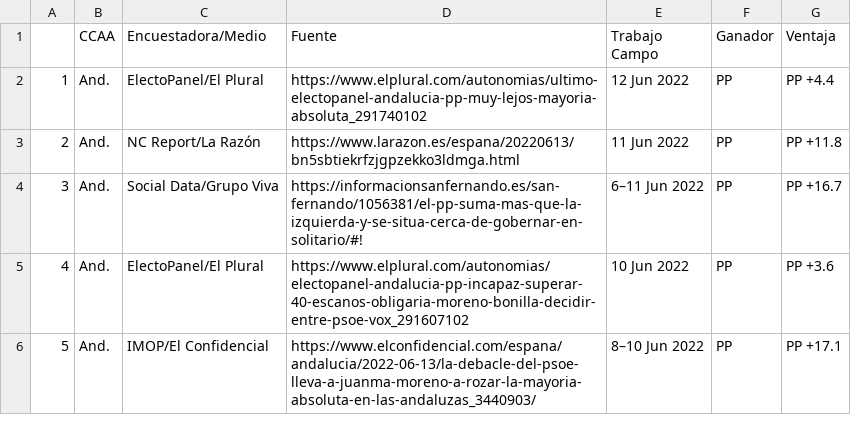
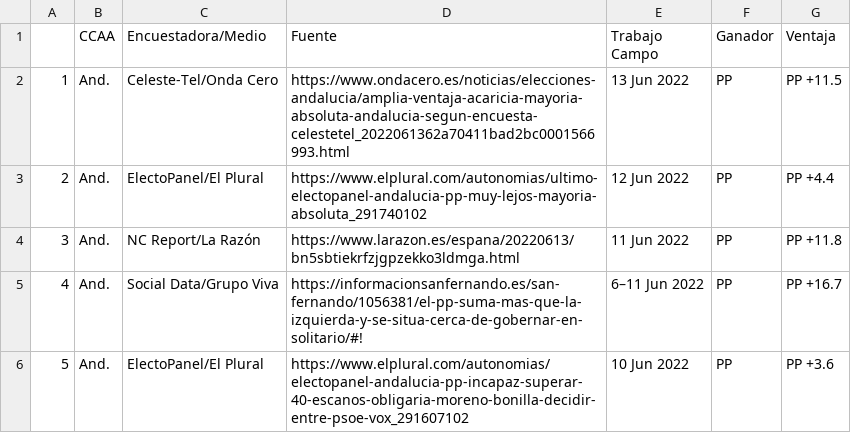
Before and after one commit to endikasatu/encuestas_esp, a CSV file: data/ea_resume_5_latest_polls.csv, drawn as a sheet; removed rows and columns are numbered as before the commit, all else as after; the diff names each change by its address in the sheet, - before the commit and + after, or states it on an @@ line.

```diff
--- a/data/ea_resume_5_latest_polls.csv
+++ b/data/ea_resume_5_latest_polls.csv
+row 2: 1 | And. | Celeste-Tel/Onda Cero | https://www.ondacero.es/noticias/elecciones-andalucia/amplia-ventaja-acaricia-mayoria-absoluta-andalucia-segun-encuesta-celestetel_2022061362a70411bad2bc0001566993.html | 13 Jun 2022 | PP | PP +11.5
@@ column A renumbered between rows 3 and 6 @@
-row 6: 5 | And. | IMOP/El Confidencial | https://www.elconfidencial.com/espana/andalucia/2022-06-13/la-debacle-del-psoe-lleva-a-juanma-moreno-a-rozar-la-mayoria-absoluta-en-las-andaluzas_3440903/ | 8–10 Jun 2022 | PP | PP +17.1
```
Also changed, not shown: data/spain_latest_polls.csv, 3 other files.
